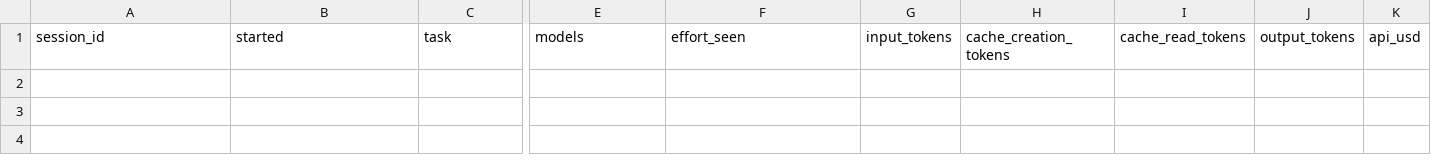
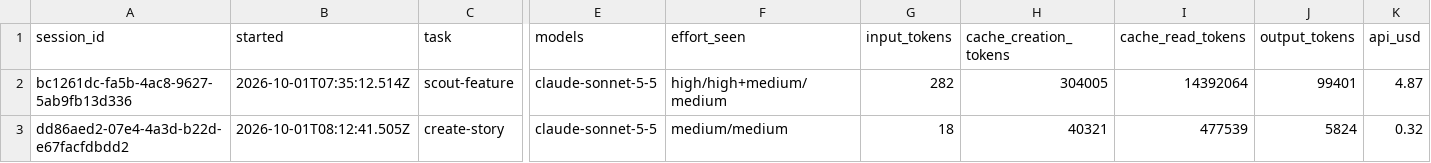
Before and after one commit to domovou69/playwright, a CSV file: metrics/sessions.csv, drawn as a sheet; only a part is shown, gaps mark what is left out; rows hold the shown columns only; the diff names each change by its address in the sheet, - before the commit and + after, or states it on an @@ line.

Commit message:
add: ringtones test plan (approved), session rows for scout-feature and create-story

```diff
--- a/metrics/sessions.csv
+++ b/metrics/sessions.csv
+row 2: bc1261dc-fa5b-4ac8-9627-5ab9fb13d336 | 2026-10-01T07:35:12.514Z | scout-feature | claude-sonnet-5-5 | high/high+medium/medium | 282 | 304005 | 14392064 | 99401 | 4.87
+row 3: dd86aed2-07e4-4a3d-b22d-e67facfdbdd2 | 2026-10-01T08:12:41.505Z | create-story | claude-sonnet-5-5 | medium/medium | 18 | 40321 | 477539 | 5824 | 0.32
```
Also changed, not shown: 1 other file.
